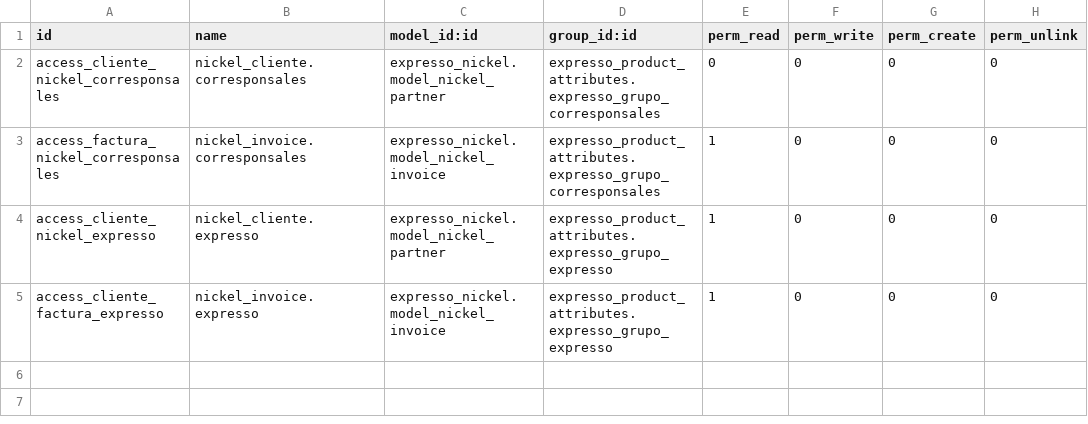
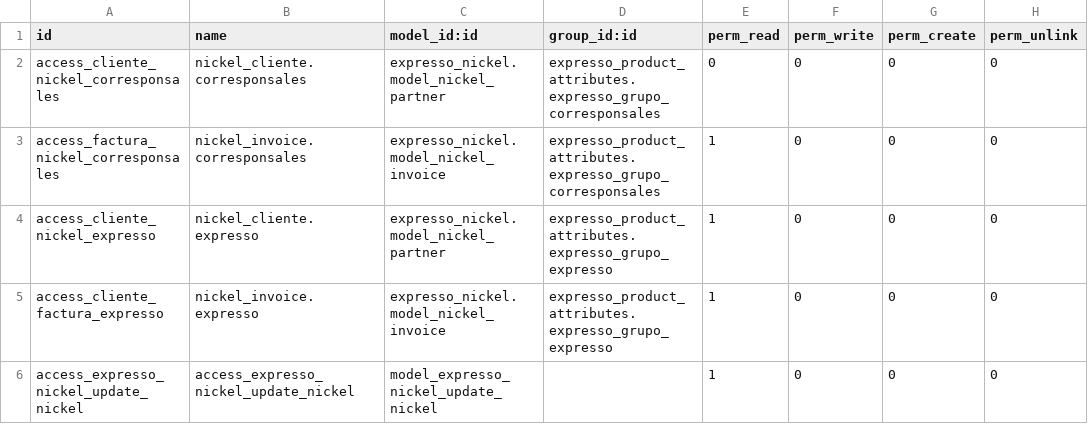
Before and after one commit to ingadhoc/odoo-expresso-corresponsales, a CSV file: expresso_nickel/security/ir.model.access.csv, drawn as a sheet.

Commit message:
error travis3

```diff
--- a/expresso_nickel/security/ir.model.access.csv
+++ b/expresso_nickel/security/ir.model.access.csv
@@ -5 +5,2 @@ access_cliente_nickel_expresso,nickel_cliente.expresso,expresso_nickel.model_nic
 access_cliente_factura_expresso,nickel_invoice.expresso,expresso_nickel.model_nickel_invoice,expresso_product_attributes.expresso_grupo_expresso,1,0,0,0
+access_expresso_nickel_update_nickel,access_expresso_nickel_update_nickel,model_expresso_nickel_update_nickel,,1,0,0,0
```
